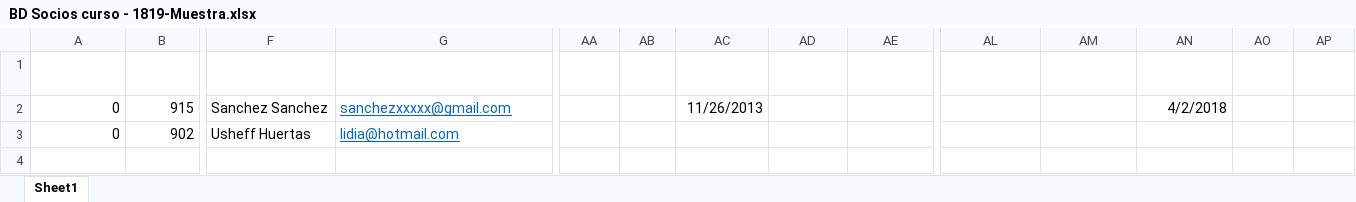
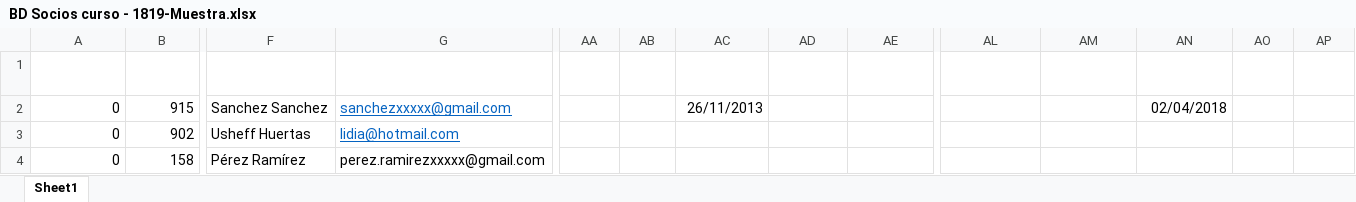
Before and after one commit to ucha3010/AMPA_carnets, an Excel workbook: src/archivos/BD Socios curso - 1819-Muestra.xlsx, sheet Sheet1, drawn as a sheet; only a part is shown, gaps mark what is left out; values as stored, in another font and other column widths than the file's, no borders; table styles not drawn; rows hold the shown columns only; the diff names each change by its address in the sheet, - before the commit and + after, or states it on an @@ line.

```diff
--- a/src/archivos/BD Socios curso - 1819-Muestra.xlsx (sheet Sheet1)
+++ b/src/archivos/BD Socios curso - 1819-Muestra.xlsx (sheet Sheet1)
-AC2 (FECHA NAC ALUMNO 1): 11/26/2013
+AC2 (FECHA NAC ALUMNO 1): 26/11/2013
-AN2 (FECHA ALTA): 4/2/2018
+AN2 (FECHA ALTA): 02/04/2018
+row 4: 0 | 158 | Pérez Ramírez | perez.ramirezxxxxx@gmail.com
```
Also changed, not shown: target/classes/archivos/BD Socios curso - 1819-Muestra.xlsx, 7 other files.
